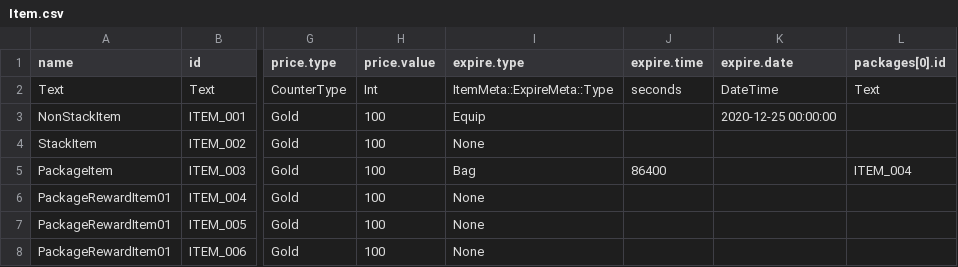
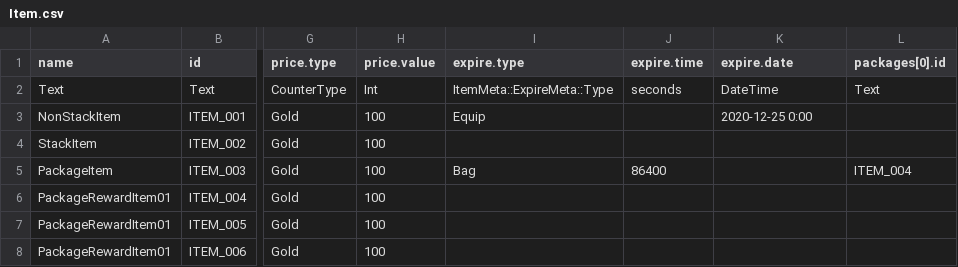
Before and after one commit to ChoiIngon/gamnet, a CSV file: example/MetaData/Item.csv, drawn as a sheet; only a part is shown, gaps mark what is left out; the diff names each change by its address in the sheet, - before the commit and + after, or states it on an @@ line.

Commit message:
[Update] MetaData 기타 primitive 타입에 대해서도 처리 추가. 데이터가 없는 경우 null 상태로 놔두도록 함

```diff
--- a/example/MetaData/Item.csv
+++ b/example/MetaData/Item.csv
-K3 (expire.date): 2020-12-25 00:00:00
+K3 (expire.date): 2020-12-25 0:00
-I4 (expire.type): None
+I4 (expire.type): (empty)
-I6:I8 (expire.type): None
+I6:I8 (expire.type): (empty)
```
Also changed, not shown: 2 other files.
